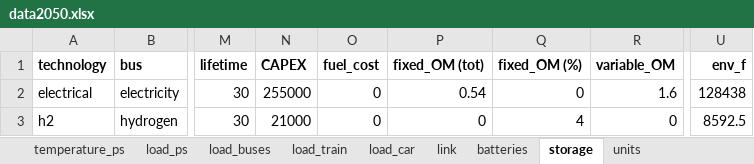
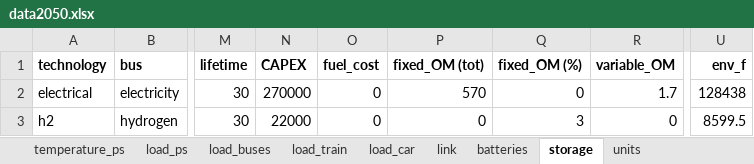
Before and after one commit to Projet-HyLES/PyPSA_Reunion, an Excel workbook: Data/data2050.xlsx, sheet storage, drawn as a sheet; only a part is shown, gaps mark what is left out; values as stored, in another font and other column widths than the file's, no borders; the diff names each change by its address in the sheet, - before the commit and + after, or states it on an @@ line.

```diff
--- a/Data/data2050.xlsx (sheet storage)
+++ b/Data/data2050.xlsx (sheet storage)
-N2 (CAPEX): 255000
+N2 (CAPEX): 270000
-P2 (fixed_OM (tot)): 0.54
+P2 (fixed_OM (tot)): 570
-R2 (variable_OM): 1.6
+R2 (variable_OM): 1.7
-N3 (CAPEX): 21000
+N3 (CAPEX): 22000
-Q3 (fixed_OM (%)): 4
+Q3 (fixed_OM (%)): 3
-U3 (env_f): 8592.5
+U3 (env_f): 8599.5
```
Also changed, not shown: sheet generator, sheet batteries, sheet link, sheet carrier, formulas that keep their value, Data/data2030.xlsx.
